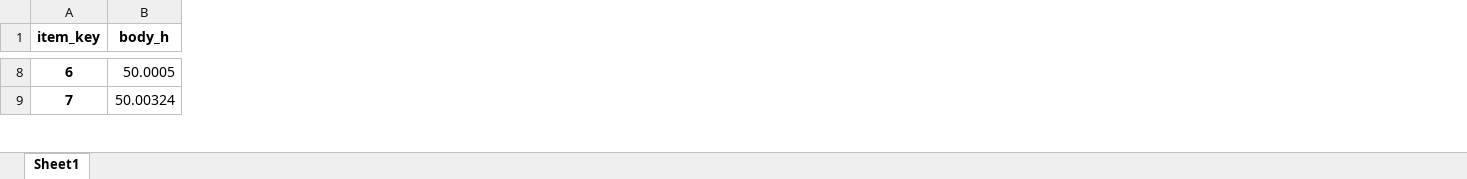
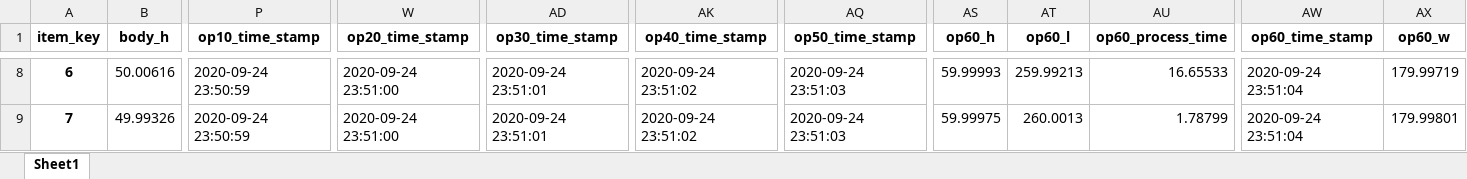
Before and after one commit to greendolphin7/Assembly_process_data_web_application, an Excel workbook: item_data.xlsx, sheet Sheet1, drawn as a sheet; only a part is shown, gaps mark what is left out; values as stored, in another font and other column widths than the file's, no borders; the diff covers the shown part only; the diff names each change by its address in the sheet, - before the commit and + after, or states it on an @@ line.

```diff
--- a/item_data.xlsx (sheet Sheet1)
+++ b/item_data.xlsx (sheet Sheet1)
+column P (op10_time_stamp), rows 8-9: 2020-09-24 23:50:59 | 2020-09-24 23:50:59
+column W (op20_time_stamp), rows 8-9: 2020-09-24 23:51:00 | 2020-09-24 23:51:00
+column AD (op30_time_stamp), rows 8-9: 2020-09-24 23:51:01 | 2020-09-24 23:51:01
+column AK (op40_time_stamp), rows 8-9: 2020-09-24 23:51:02 | 2020-09-24 23:51:02
+column AQ (op50_time_stamp), rows 8-9: 2020-09-24 23:51:03 | 2020-09-24 23:51:03
+column AS (op60_h), rows 8-9: 59.99993 | 59.99975
+column AT (op60_l), rows 8-9: 259.99213 | 260.0013
+column AU (op60_process_time), rows 8-9: 16.65533 | 1.78799
+column AW (op60_time_stamp), rows 8-9: 2020-09-24 23:51:04 | 2020-09-24 23:51:04
+column AX (op60_w), rows 8-9: 179.99719 | 179.99801
-B8 (body_h): 50.0005
+B8 (body_h): 50.00616
-B9 (body_h): 50.00324
+B9 (body_h): 49.99326
```
Also changed, not shown: 427 edited cells elsewhere in this sheet, 2 other files.
